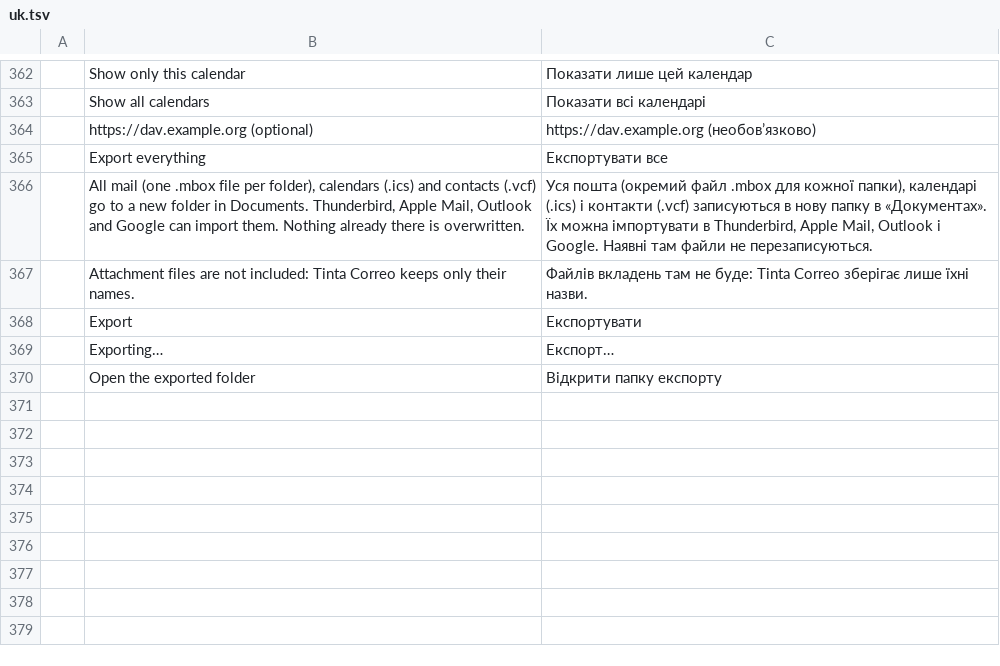
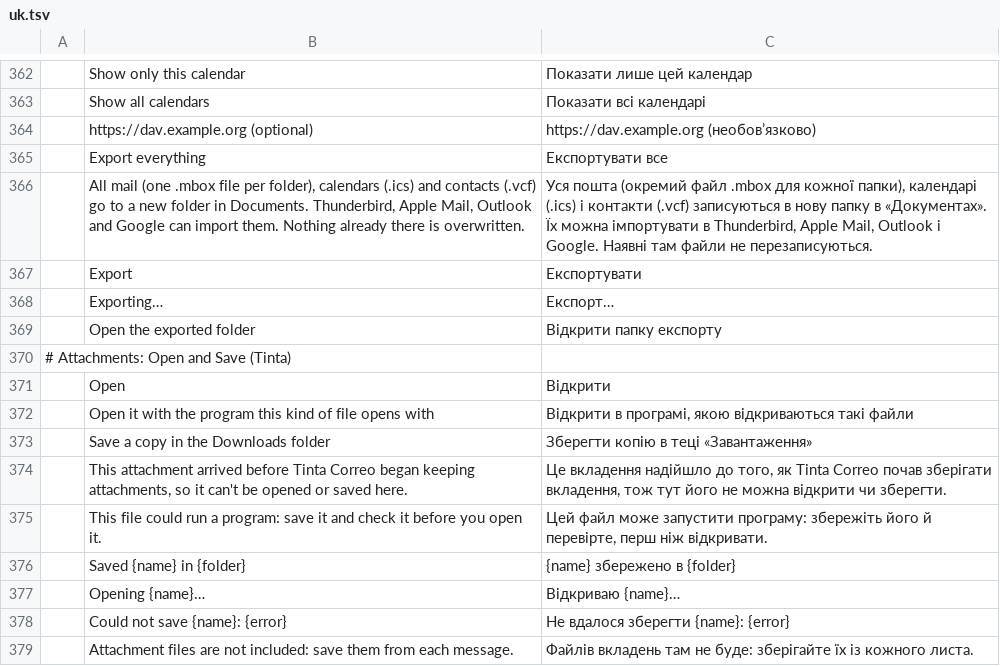
Before and after one commit to StDenis1980/ibercorreo, a TSV file: crates/ui-egui/src/i18n/uk.tsv, drawn as a sheet; only a part is shown, gaps mark what is left out.

```diff
--- a/crates/ui-egui/src/i18n/uk.tsv
+++ b/crates/ui-egui/src/i18n/uk.tsv
@@ -366,3 +366,2 @@
 	All mail (one .mbox file per folder), calendars (.ics) and contacts (.vcf) go to a new folder in Documents. Thunderbird, Apple Mail, Outlook and Google can import them. Nothing already there is overwritten.	Уся пошта (окремий файл .mbox для кожної папки), календарі (.ics) і контакти (.vcf) записуються в нову папку в «Документах». Їх можна імпортувати в Thunderbird, Apple Mail, Outlook і Google. Наявні там файли не перезаписуються.
-	Attachment files are not included: Tinta Correo keeps only their names.	Файлів вкладень там не буде: Tinta Correo зберігає лише їхні назви.
 	Export	Експортувати
@@ -370 +369,11 @@
 	Open the exported folder	Відкрити папку експорту
+# Attachments: Open and Save (Tinta)
+	Open	Відкрити
+	Open it with the program this kind of file opens with	Відкрити в програмі, якою відкриваються такі файли
+	Save a copy in the Downloads folder	Зберегти копію в теці «Завантаження»
+	This attachment arrived before Tinta Correo began keeping attachments, so it can't be opened or saved here.	Це вкладення надійшло до того, як Tinta Correo почав зберігати вкладення, тож тут його не можна відкрити чи зберегти.
+	This file could run a program: save it and check it before you open it.	Цей файл може запустити програму: збережіть його й перевірте, перш ніж відкривати.
+	Saved {name} in {folder}	{name} збережено в {folder}
+	Opening {name}…	Відкриваю {name}…
+	Could not save {name}: {error}	Не вдалося зберегти {name}: {error}
+	Attachment files are not included: save them from each message.	Файлів вкладень там не буде: зберігайте їх із кожного листа.
```
Also changed, not shown: crates/ui-egui/src/i18n/cs.tsv, crates/ui-egui/src/i18n/de.tsv, 21 other files.
